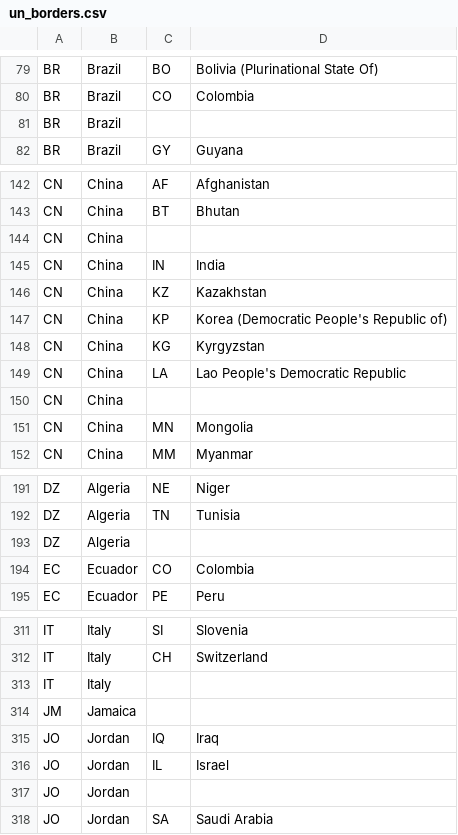
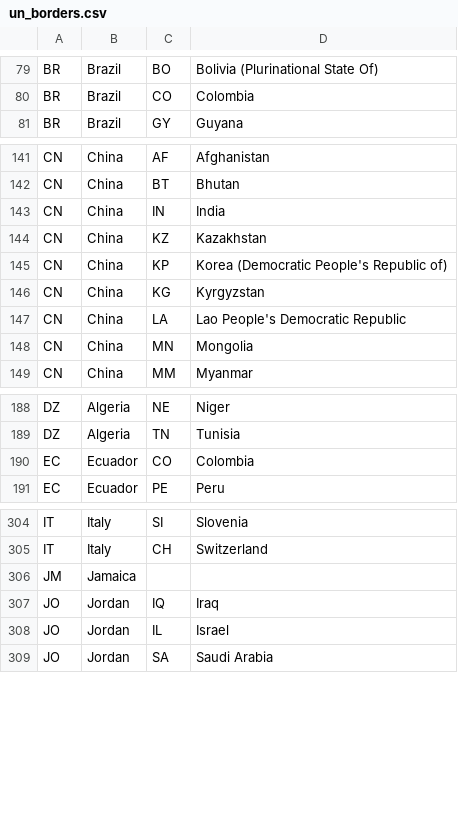
Before and after one commit to adam-lail/comp225-geography-game, a CSV file: data_handling/un_borders.csv, drawn as a sheet; only a part is shown, gaps mark what is left out; the diff covers the shown part only; the diff names each change by its address in the sheet, - before the commit and + after, or states it on an @@ line.

Commit message:
un_borders fixed

```diff
--- a/data_handling/un_borders.csv
+++ b/data_handling/un_borders.csv
-row 81: BR | Brazil
-row 144: CN | China
-row 150: CN | China
-row 193: DZ | Algeria
-row 313: IT | Italy
-row 317: JO | Jordan
```
Also changed, not shown: 6 removed rows elsewhere in this file, 2 other files.
